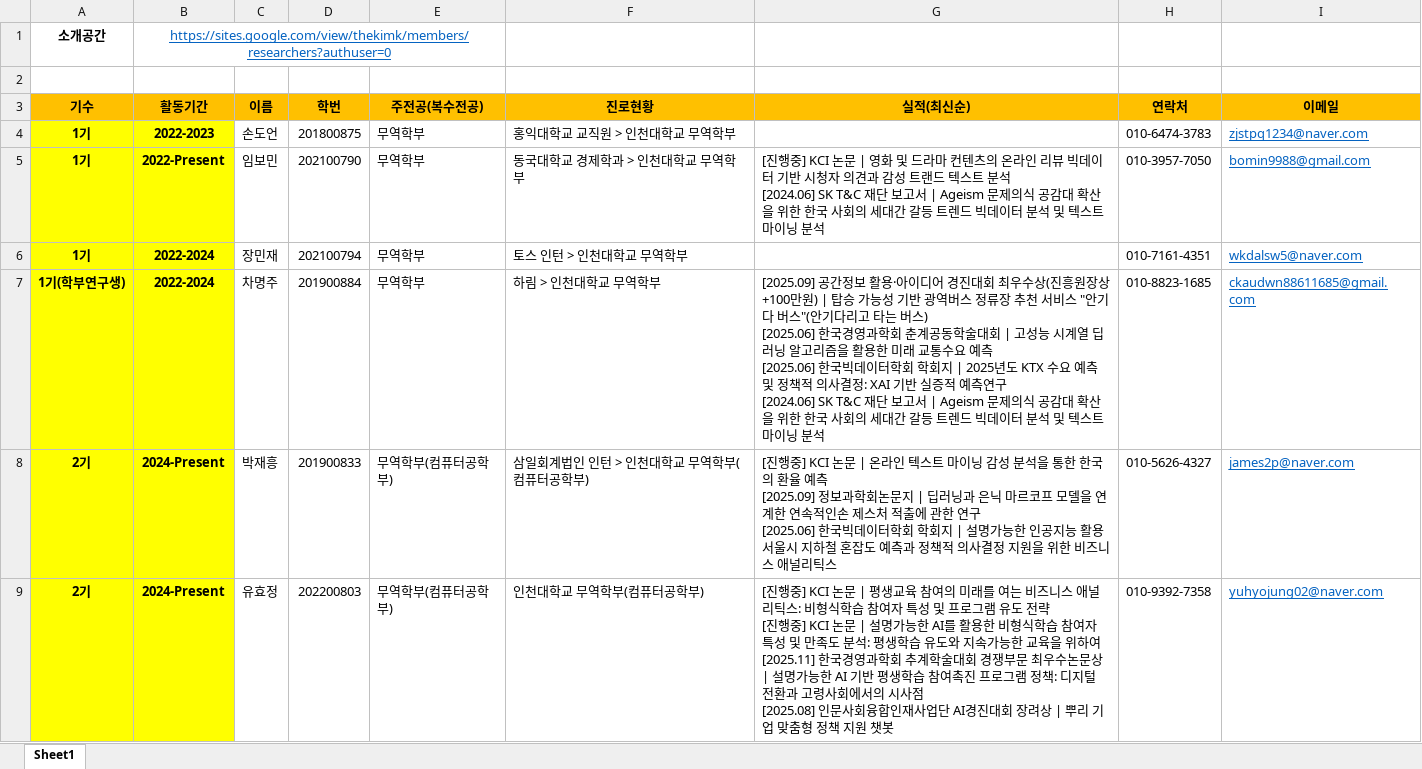
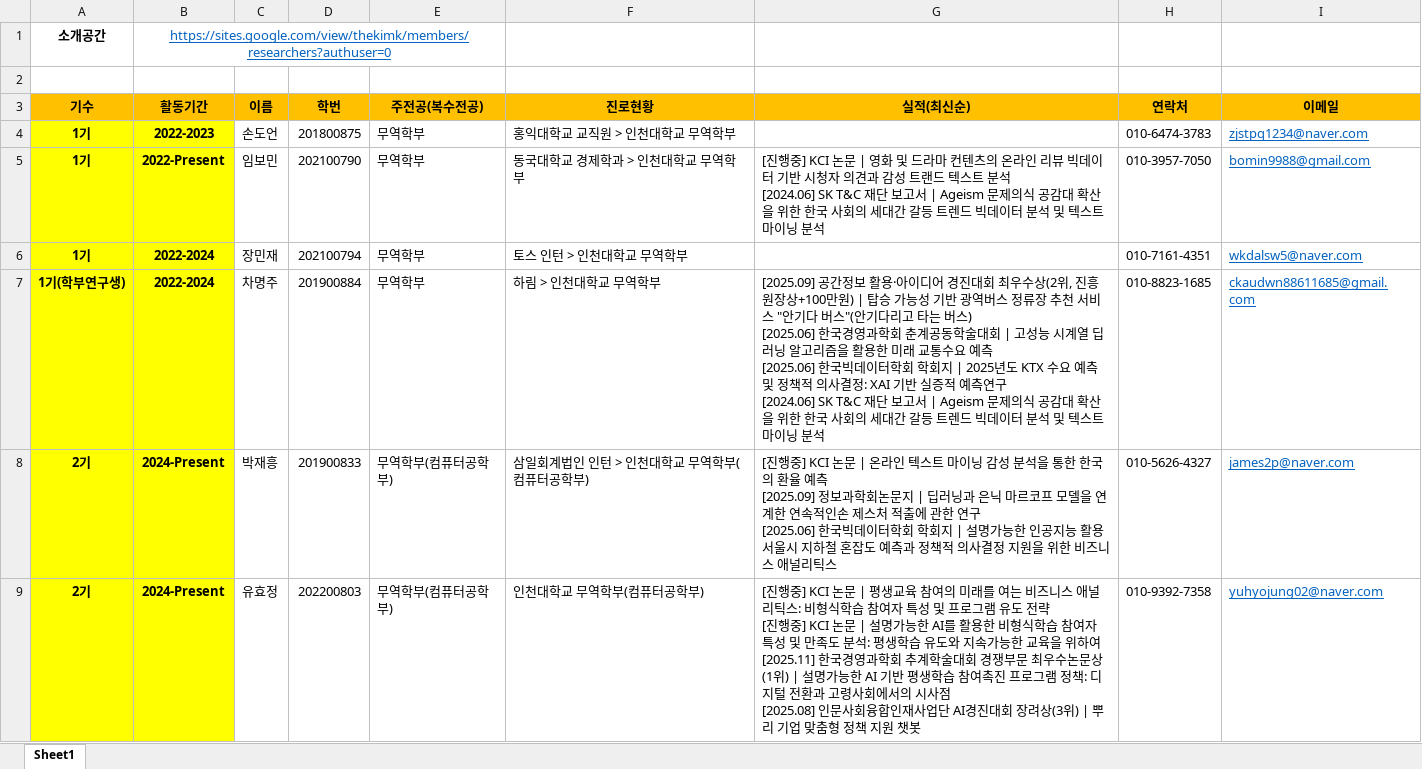
Before and after one commit to DataWizardd/DEBA-Research, an Excel workbook: [Document]/소개운영자료/DIVE_개인정보_진로현황.xlsx, sheet Sheet1, drawn as a sheet; only a part is shown; values as stored, in another font and other column widths than the file's, no borders; ↵ is a line break in a cell; the diff covers the shown part only; the diff names each change by its address in the sheet, - before the commit and + after, or states it on an @@ line.

```diff
--- a/[Document]/소개운영자료/DIVE_개인정보_진로현황.xlsx (sheet Sheet1)
+++ b/[Document]/소개운영자료/DIVE_개인정보_진로현황.xlsx (sheet Sheet1)
-G7 (실적(최신순)): …최우수상(진흥원장…
+G7 (실적(최신순)): …최우수상(2위, 진흥원장…
-G9 (실적(최신순)): …수논문상 | 설명가능한 AI 기반 평생학습 참여촉진 프로그램 정책: 디지털 전환과 고령사회에서의 시사점 ↵ [2025.08] 인문사회융합인재사업단 AI경진대회 장려상 | 뿌리…
+G9 (실적(최신순)): …수논문상(1위) | 설명가능한 AI 기반 평생학습 참여촉진 프로그램 정책: 디지털 전환과 고령사회에서의 시사점 ↵ [2025.08] 인문사회융합인재사업단 AI경진대회 장려상(3위) | 뿌리…
```
Also changed, not shown: 4 edited cells elsewhere in this sheet, 10 other files.
